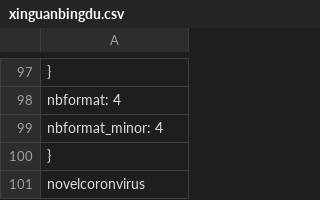
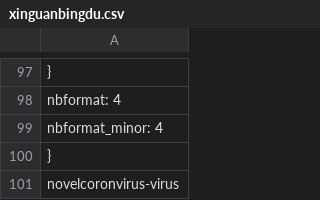
Before and after one commit to Emc2mwy/tools-for-data-science-course, a CSV file: xinguanbingdu.csv, drawn as a sheet; only a part is shown, gaps mark what is left out.

Commit message:
新冠病毒相关新闻

```diff
--- a/xinguanbingdu.csv
+++ b/xinguanbingdu.csv
@@ -100,2 +100,2 @@
 }
-novelcoronvirus
+novelcoronvirus-virus
```
